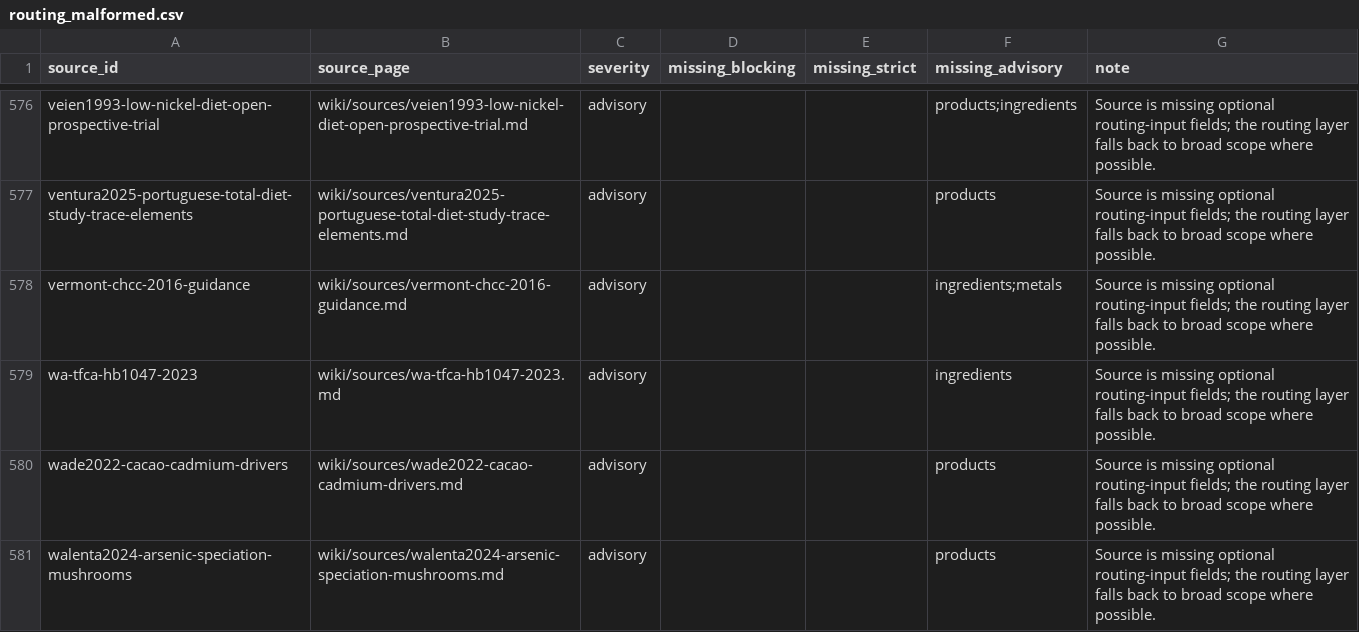
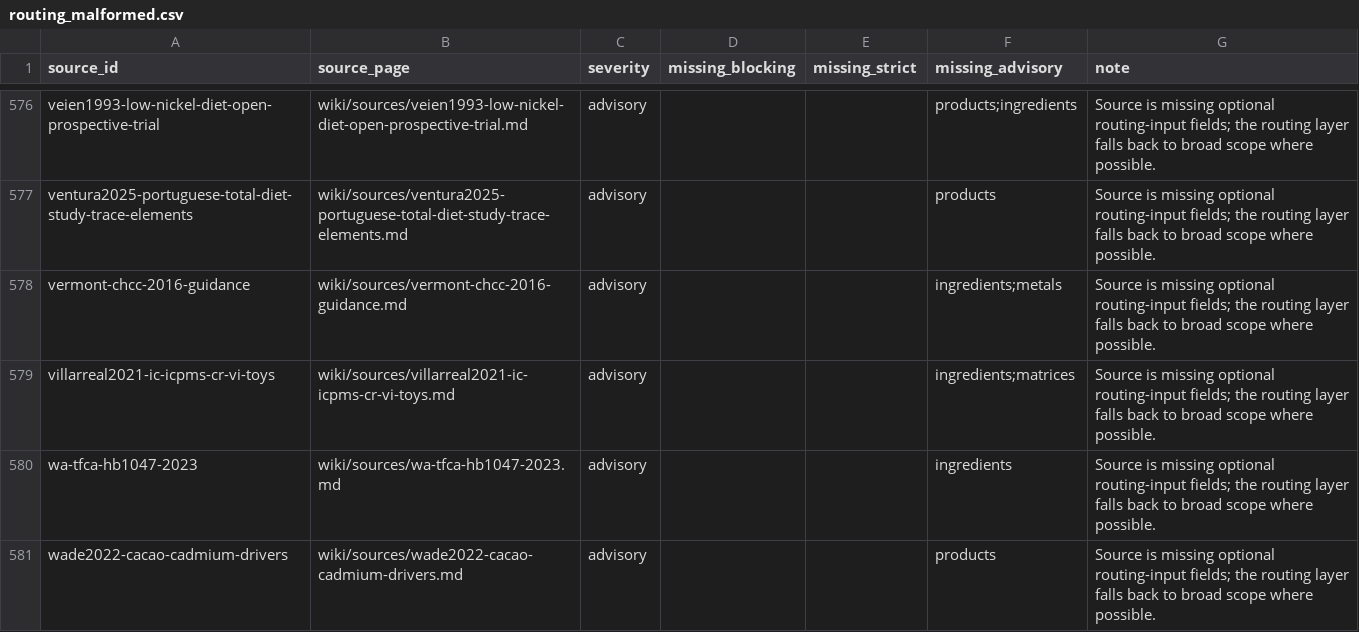
Before and after one commit to paleofoundation/heavymetalindex, a CSV file: data/evidence/routing_malformed.csv, drawn as a sheet; only a part is shown, gaps mark what is left out; the shorter side is filled out with more unchanged rows; the diff names each change by its address in the sheet, - before the commit and + after, or states it on an @@ line.

```diff
--- a/data/evidence/routing_malformed.csv
+++ b/data/evidence/routing_malformed.csv
+row 579: villarreal2021-ic-icpms-cr-vi-toys | wiki/sources/villarreal2021-ic-icpms-cr-vi-toys.md | advisory |  |  | ingredients;matrices | Source is missing optional routing-input fields; the routing layer falls back to broad scope where possible.
```
Also changed, not shown: data/evidence/product_source_routing_audit.csv, 1 other file.
